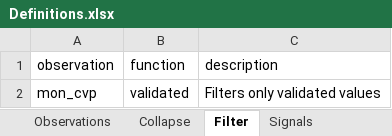
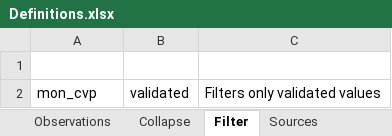
Before and after one commit to informedica/Informedica.Observations.Lib, an Excel workbook: data/Definitions.xlsx, sheet Filter, drawn as a sheet; values as stored, in another font and other column widths than the file's, no borders; charts and pictures and table styles not drawn; the diff names each change by its address in the sheet, - before the commit and + after, or states it on an @@ line.

```diff
--- a/data/Definitions.xlsx (sheet Filter)
+++ b/data/Definitions.xlsx (sheet Filter)
-sheet tab: Signals
+sheet tab: Sources
-A1:C1 text colour: black
+A1:C1 text colour: #FFFFFF
```
Also changed, not shown: sheet Convert, sheet Collapse, sheet Observations, charts or pictures, 8 other files.
